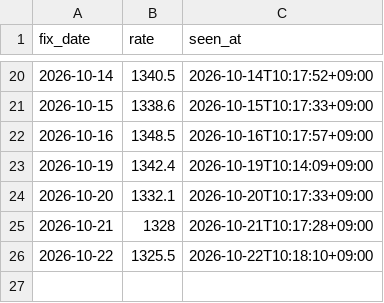
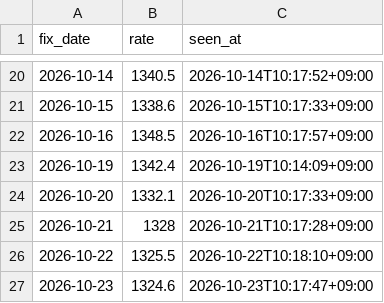
Before and after one commit to jinukkkim/dutyfree-exchange-rate, a CSV file: data/ecos_seen.csv, drawn as a sheet; only a part is shown, gaps mark what is left out.

```diff
--- a/data/ecos_seen.csv
+++ b/data/ecos_seen.csv
@@ -26 +26,2 @@ fix_date,rate,seen_at
 2026-10-22,1325.5,2026-10-22T10:18:10+09:00
+2026-10-23,1324.6,2026-10-23T10:17:47+09:00
```
